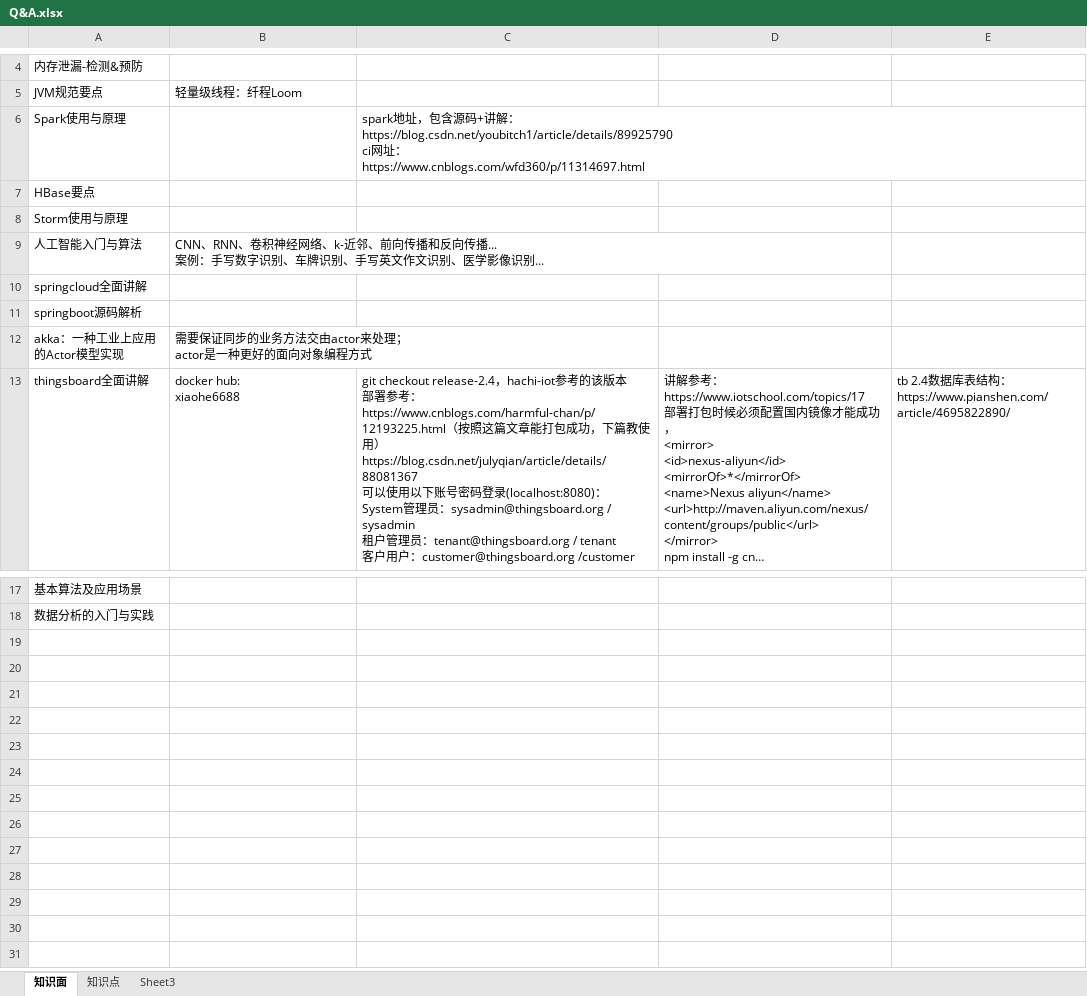
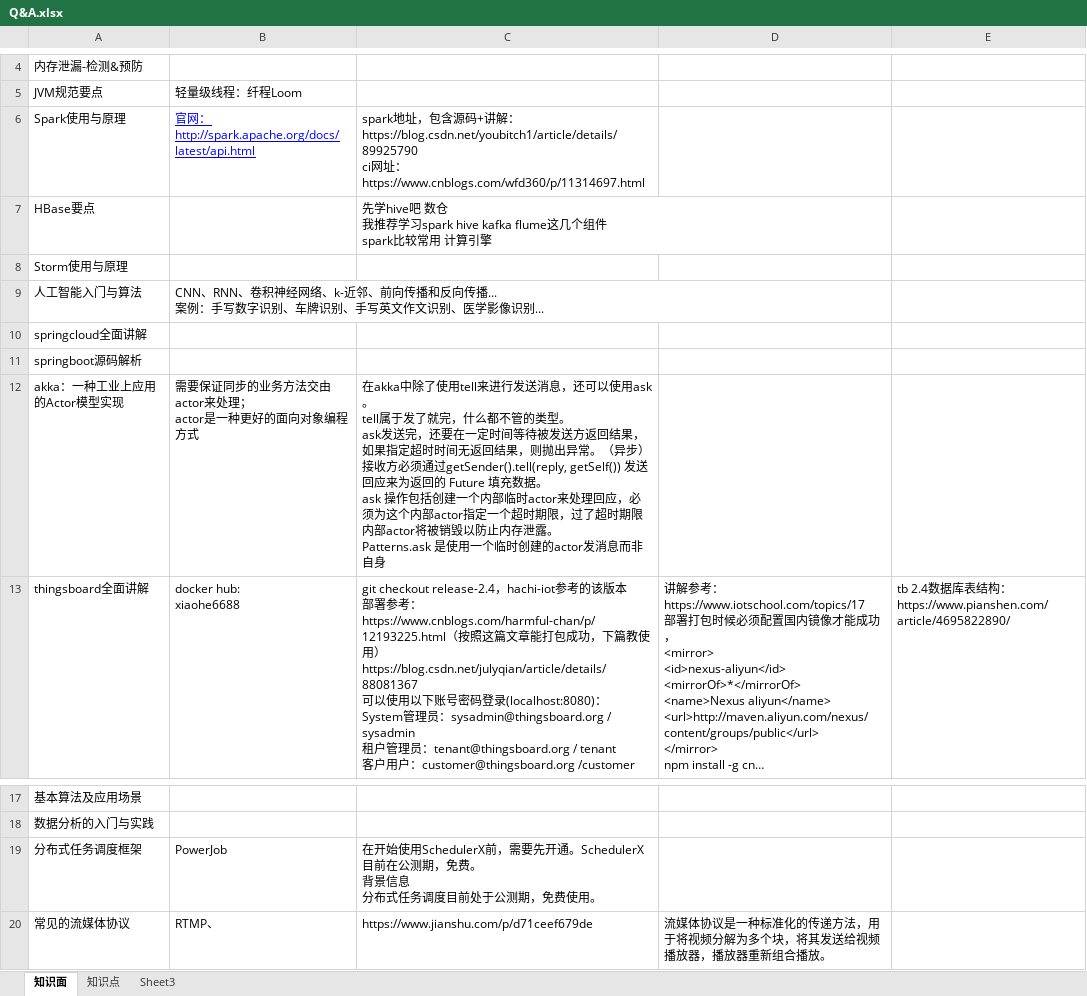
Before and after one commit to monkey123123/concurrentproject, an Excel workbook: reference/Q&A.xlsx, sheet 知识面, drawn as a sheet; only a part is shown, gaps mark what is left out; long unchanged cells end in …; values as stored, in another font and other column widths than the file's, no borders; ↵ is a line break in a cell; the diff names each change by its address in the sheet, - before the commit and + after, or states it on an @@ line.

```diff
--- a/reference/Q&A.xlsx (sheet 知识面)
+++ b/reference/Q&A.xlsx (sheet 知识面)
-B6: (empty)
+B6: 官网： ↵ http://spark.apache.org/docs/latest/api.html
-C7: (empty)
+C7: 先学hive吧 数仓 ↵ 我推荐学习spark hive kafka flume这几个组件 ↵ spark比较常用 计算引擎
-C12: (empty)
+C12: 在akka中除了使用tell来进行发送消息，还可以使用ask。 ↵ tell属于发了就完，什么都不管的类型。 ↵ ask发送完，还要在一定时间等待被发送方返回结果，如果指定超时时间无返回结果，则抛出异常。（异步） ↵ 接收方必须通过getSender().tell(reply, getSelf()) 发送回应来为返回的 Future 填充数据。 ↵ ask 操作包括创建一个内部临时actor来处理回应，必须为这个内部actor指定一个超时期限，过了超时期限内部actor将被销毁以防止内存泄露。 ↵ Patterns.ask 是使用一个临时创建的actor发消息而非自身
+row 19: 分布式任务调度框架 | PowerJob | 在开始使用SchedulerX前，需要先开通。SchedulerX目前在公测期，免费。 ↵ 背景信息 ↵ 分布式任务调度目前处于公测期，免费使用。
+row 20: 常见的流媒体协议 | RTMP、 | https://www.jianshu.com/p/d71ceef679de | 流媒体协议是一种标准化的传递方法，用于将视频分解为多个块，将其发送给视频播放器，播放器重新组合播放。
```
Also changed, not shown: sheet 知识点, sheet Sheet3, 7 other files.
